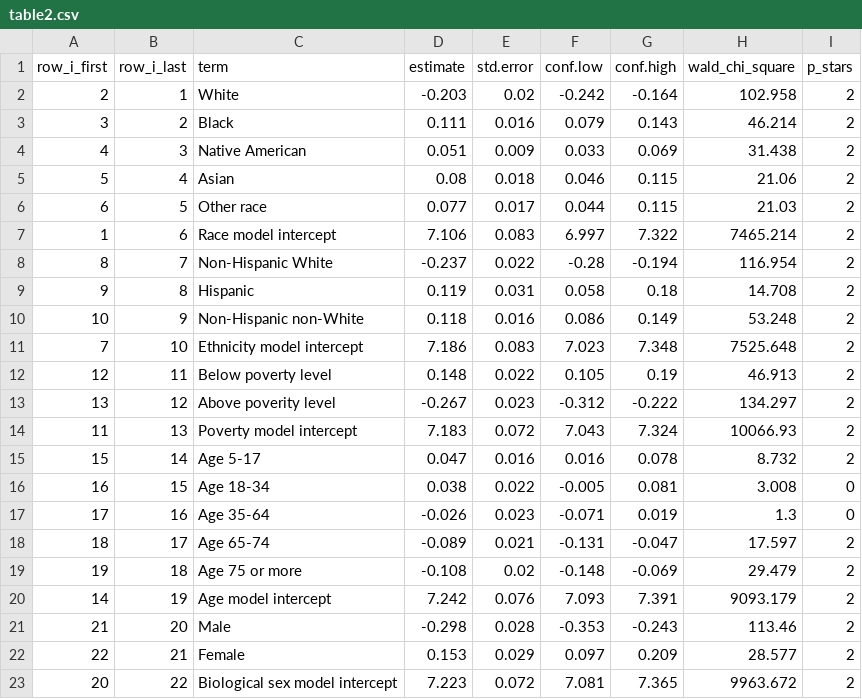
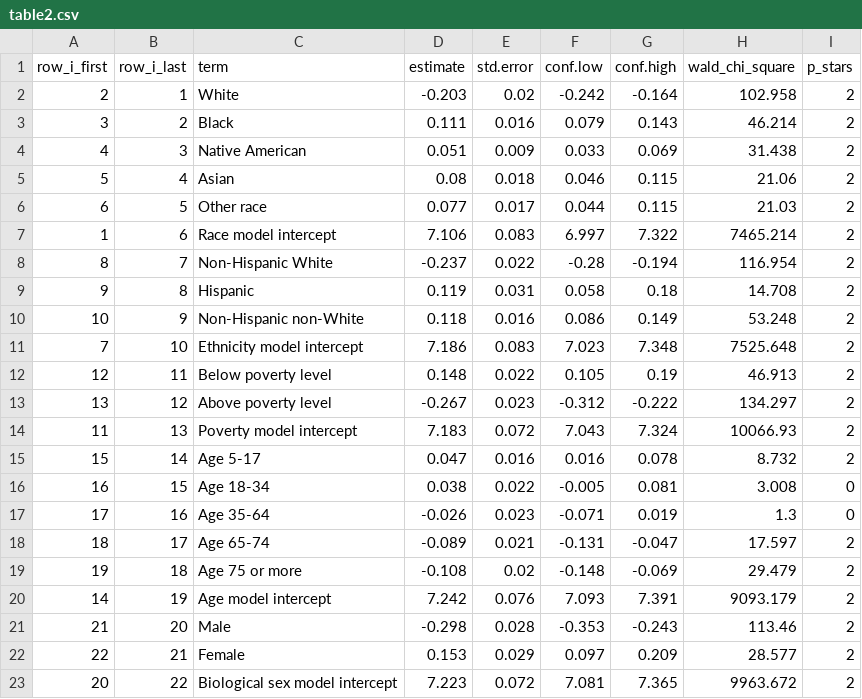
Before and after one commit to whprocter/RPr-Chakraborty-2021, a CSV file: data/raw/public/chakraborty/table2.csv, drawn as a sheet.

```diff
--- a/data/raw/public/chakraborty/table2.csv
+++ b/data/raw/public/chakraborty/table2.csv
@@ -12,3 +12,3 @@
 12,11,Below poverty level,0.148,0.022,0.105,0.19,46.913,2
-13,12,Above poverity level,-0.267,0.023,-0.312,-0.222,134.297,2
+13,12,Above poverty level,-0.267,0.023,-0.312,-0.222,134.297,2
 11,13,Poverty model intercept,7.183,0.072,7.043,7.324,10066.93,2
```
Also changed, not shown: 28 other files.
